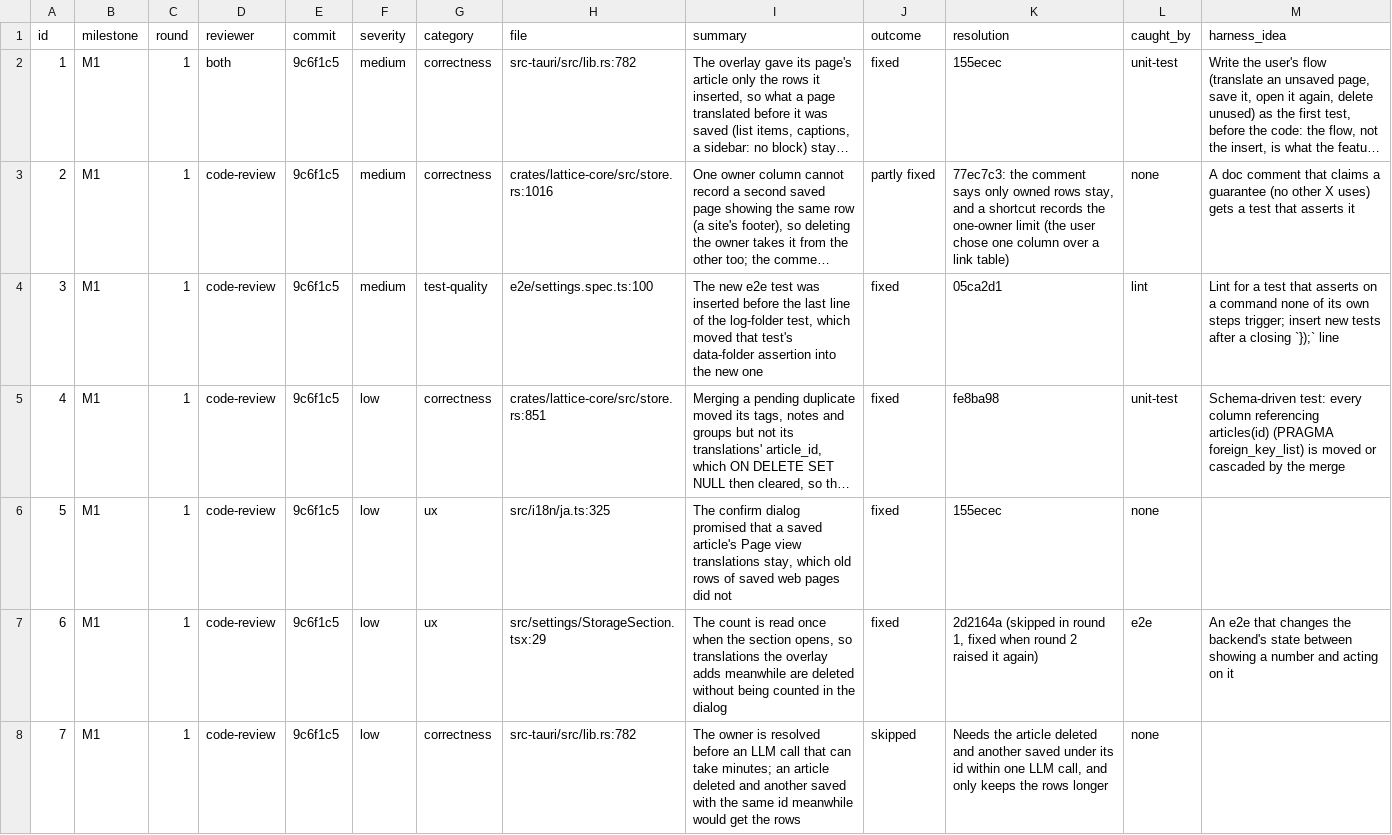
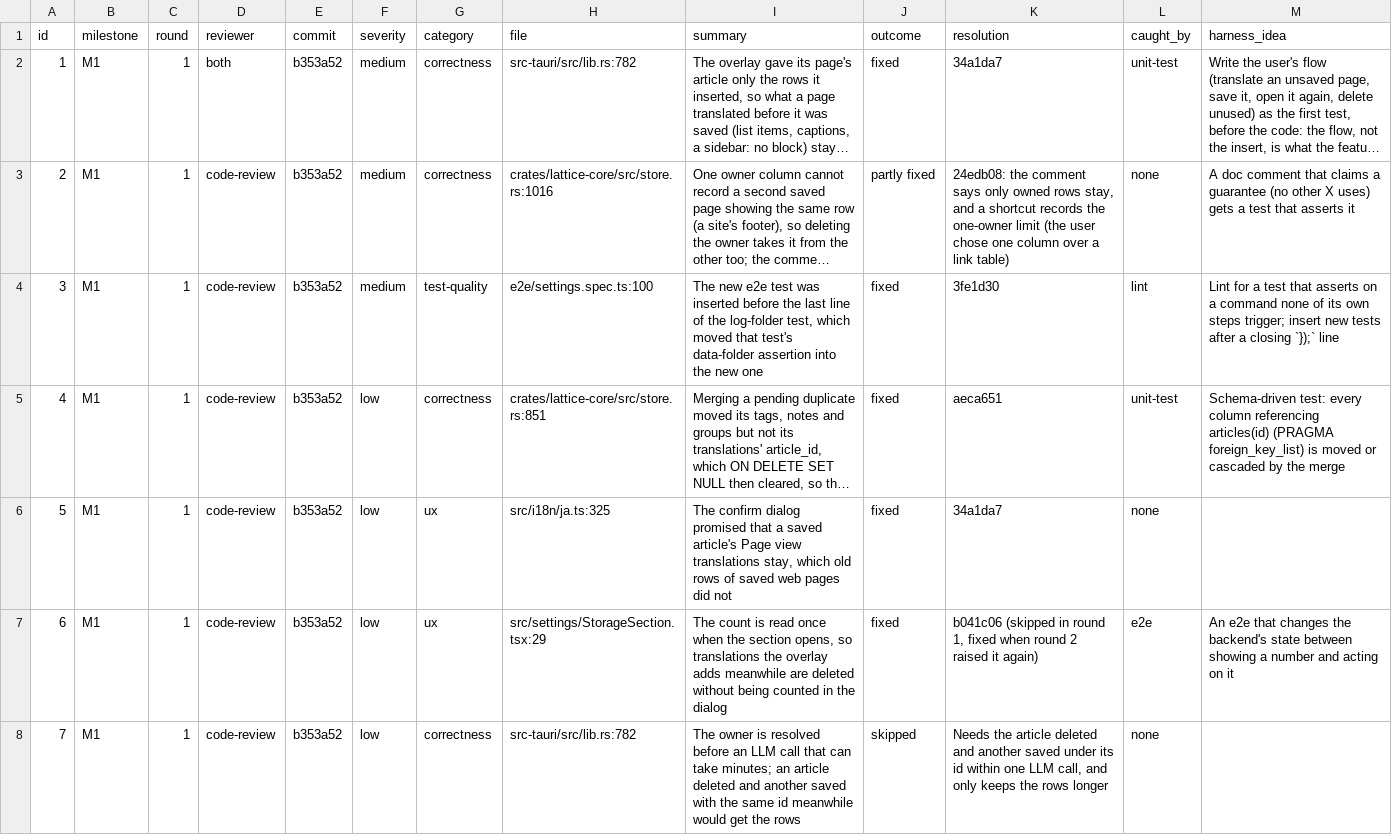
Before and after one commit to Maru32768/lattice, a TSV file: docs/review-2026-11-unused-translations/findings.tsv, drawn as a sheet; only a part is shown; long unchanged cells end in …; the diff covers the shown part only; the diff names each change by its address in the sheet, - before the commit and + after, or states it on an @@ line.

```diff
--- a/docs/review-2026-11-unused-translations/findings.tsv
+++ b/docs/review-2026-11-unused-translations/findings.tsv
-E2:E8 (commit): 9c6f1c5
+E2:E8 (commit): b353a52
-K2 (resolution): 155ecec
+K2 (resolution): 34a1da7
-K3 (resolution): 77ec7c3: the comment…
+K3 (resolution): 24edb08: the comment…
-K4 (resolution): 05ca2d1
+K4 (resolution): 3fe1d30
-K5 (resolution): fe8ba98
+K5 (resolution): aeca651
-K6 (resolution): 155ecec
+K6 (resolution): 34a1da7
-K7 (resolution): 2d2164a (skipped in…
+K7 (resolution): b041c06 (skipped in…
```
Also changed, not shown: 58 edited cells elsewhere in this file, 1 other file.
